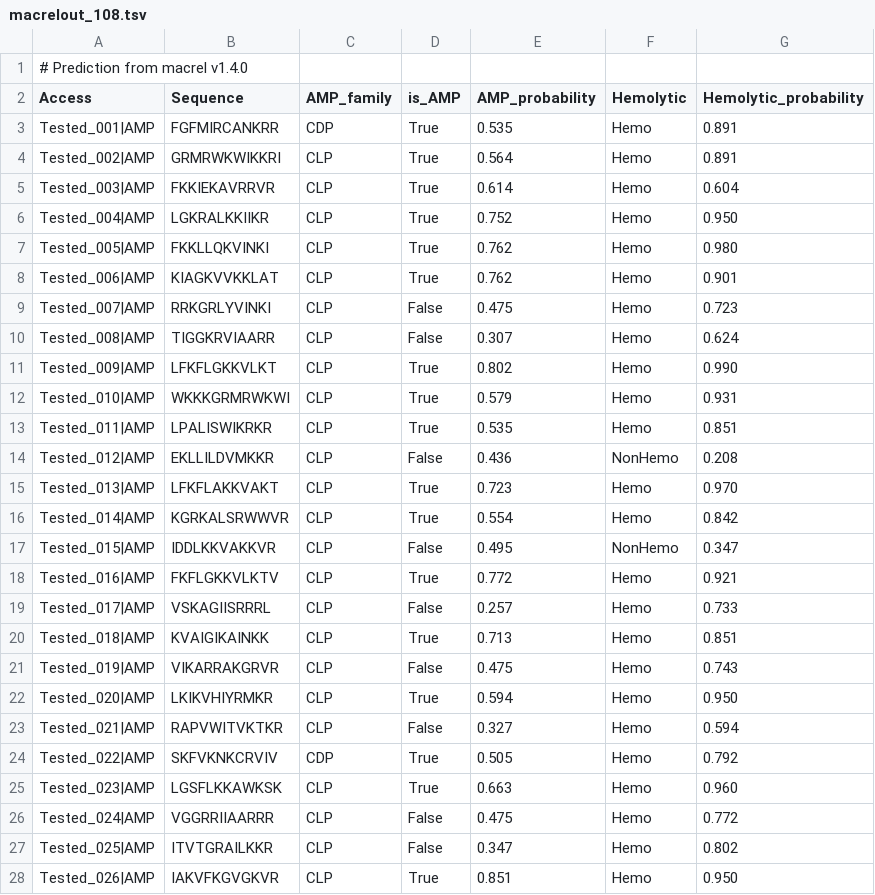
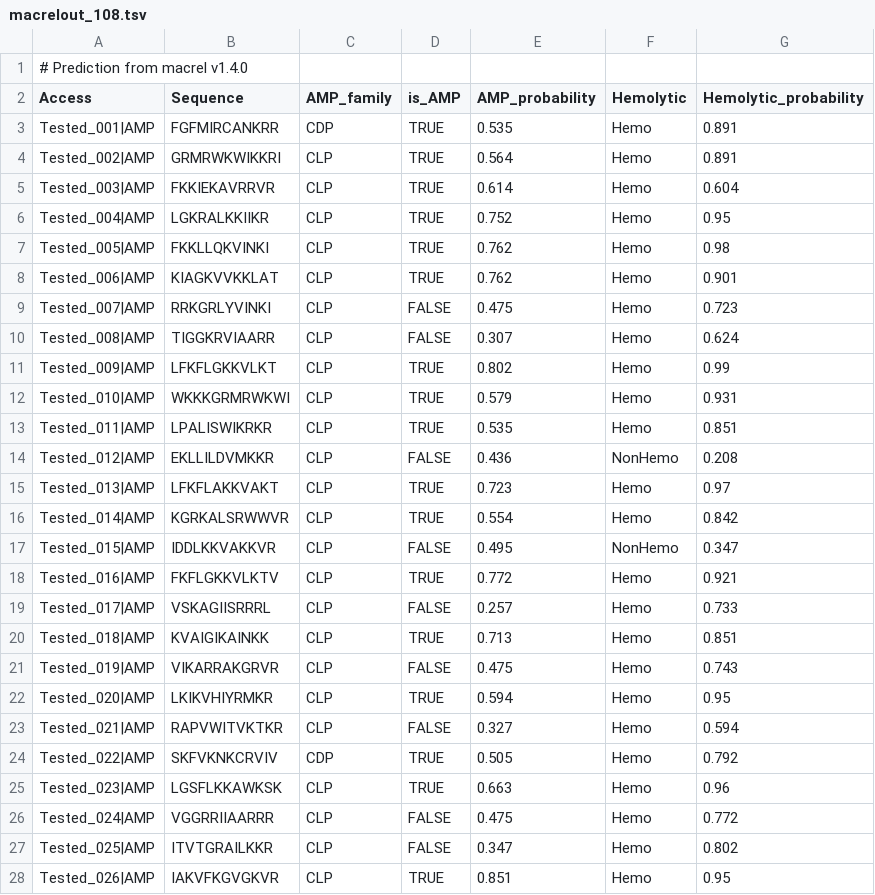
Before and after one commit to chill-bear/peptides, a TSV file: Benchmarks/macrelout_108.tsv, drawn as a sheet; only a part is shown; the diff covers the shown part only.

```diff
--- a/Benchmarks/macrelout_108.tsv
+++ b/Benchmarks/macrelout_108.tsv
@@ -2,27 +2,27 @@
 Access	Sequence	AMP_family	is_AMP	AMP_probability	Hemolytic	Hemolytic_probability
-Tested_001|AMP	FGFMIRCANKRR	CDP	True	0.535	Hemo	0.891
-Tested_002|AMP	GRMRWKWIKKRI	CLP	True	0.564	Hemo	0.891
-Tested_003|AMP	FKKIEKAVRRVR	CLP	True	0.614	Hemo	0.604
-Tested_004|AMP	LGKRALKKIIKR	CLP	True	0.752	Hemo	0.950
-Tested_005|AMP	FKKLLQKVINKI	CLP	True	0.762	Hemo	0.980
-Tested_006|AMP	KIAGKVVKKLAT	CLP	True	0.762	Hemo	0.901
-Tested_007|AMP	RRKGRLYVINKI	CLP	False	0.475	Hemo	0.723
-Tested_008|AMP	TIGGKRVIAARR	CLP	False	0.307	Hemo	0.624
-Tested_009|AMP	LFKFLGKKVLKT	CLP	True	0.802	Hemo	0.990
-Tested_010|AMP	WKKKGRMRWKWI	CLP	True	0.579	Hemo	0.931
-Tested_011|AMP	LPALISWIKRKR	CLP	True	0.535	Hemo	0.851
-Tested_012|AMP	EKLLILDVMKKR	CLP	False	0.436	NonHemo	0.208
-Tested_013|AMP	LFKFLAKKVAKT	CLP	True	0.723	Hemo	0.970
-Tested_014|AMP	KGRKALSRWWVR	CLP	True	0.554	Hemo	0.842
-Tested_015|AMP	IDDLKKVAKKVR	CLP	False	0.495	NonHemo	0.347
-Tested_016|AMP	FKFLGKKVLKTV	CLP	True	0.772	Hemo	0.921
-Tested_017|AMP	VSKAGIISRRRL	CLP	False	0.257	Hemo	0.733
-Tested_018|AMP	KVAIGIKAINKK	CLP	True	0.713	Hemo	0.851
-Tested_019|AMP	VIKARRAKGRVR	CLP	False	0.475	Hemo	0.743
-Tested_020|AMP	LKIKVHIYRMKR	CLP	True	0.594	Hemo	0.950
-Tested_021|AMP	RAPVWITVKTKR	CLP	False	0.327	Hemo	0.594
-Tested_022|AMP	SKFVKNKCRVIV	CDP	True	0.505	Hemo	0.792
-Tested_023|AMP	LGSFLKKAWKSK	CLP	True	0.663	Hemo	0.960
-Tested_024|AMP	VGGRRIIAARRR	CLP	False	0.475	Hemo	0.772
-Tested_025|AMP	ITVTGRAILKKR	CLP	False	0.347	Hemo	0.802
-Tested_026|AMP	IAKVFKGVGKVR	CLP	True	0.851	Hemo	0.950
+Tested_001|AMP	FGFMIRCANKRR	CDP	TRUE	0.535	Hemo	0.891
+Tested_002|AMP	GRMRWKWIKKRI	CLP	TRUE	0.564	Hemo	0.891
+Tested_003|AMP	FKKIEKAVRRVR	CLP	TRUE	0.614	Hemo	0.604
+Tested_004|AMP	LGKRALKKIIKR	CLP	TRUE	0.752	Hemo	0.95
+Tested_005|AMP	FKKLLQKVINKI	CLP	TRUE	0.762	Hemo	0.98
+Tested_006|AMP	KIAGKVVKKLAT	CLP	TRUE	0.762	Hemo	0.901
+Tested_007|AMP	RRKGRLYVINKI	CLP	FALSE	0.475	Hemo	0.723
+Tested_008|AMP	TIGGKRVIAARR	CLP	FALSE	0.307	Hemo	0.624
+Tested_009|AMP	LFKFLGKKVLKT	CLP	TRUE	0.802	Hemo	0.99
+Tested_010|AMP	WKKKGRMRWKWI	CLP	TRUE	0.579	Hemo	0.931
+Tested_011|AMP	LPALISWIKRKR	CLP	TRUE	0.535	Hemo	0.851
+Tested_012|AMP	EKLLILDVMKKR	CLP	FALSE	0.436	NonHemo	0.208
+Tested_013|AMP	LFKFLAKKVAKT	CLP	TRUE	0.723	Hemo	0.97
+Tested_014|AMP	KGRKALSRWWVR	CLP	TRUE	0.554	Hemo	0.842
+Tested_015|AMP	IDDLKKVAKKVR	CLP	FALSE	0.495	NonHemo	0.347
+Tested_016|AMP	FKFLGKKVLKTV	CLP	TRUE	0.772	Hemo	0.921
+Tested_017|AMP	VSKAGIISRRRL	CLP	FALSE	0.257	Hemo	0.733
+Tested_018|AMP	KVAIGIKAINKK	CLP	TRUE	0.713	Hemo	0.851
+Tested_019|AMP	VIKARRAKGRVR	CLP	FALSE	0.475	Hemo	0.743
+Tested_020|AMP	LKIKVHIYRMKR	CLP	TRUE	0.594	Hemo	0.95
+Tested_021|AMP	RAPVWITVKTKR	CLP	FALSE	0.327	Hemo	0.594
+Tested_022|AMP	SKFVKNKCRVIV	CDP	TRUE	0.505	Hemo	0.792
+Tested_023|AMP	LGSFLKKAWKSK	CLP	TRUE	0.663	Hemo	0.96
+Tested_024|AMP	VGGRRIIAARRR	CLP	FALSE	0.475	Hemo	0.772
+Tested_025|AMP	ITVTGRAILKKR	CLP	FALSE	0.347	Hemo	0.802
+Tested_026|AMP	IAKVFKGVGKVR	CLP	TRUE	0.851	Hemo	0.95
```
Also changed, not shown: 10 removed rows and 91 edited cells elsewhere in this file, Benchmarks/ai4amp.csv, Benchmarks/dbaasp_res.csv, 23 other files.
